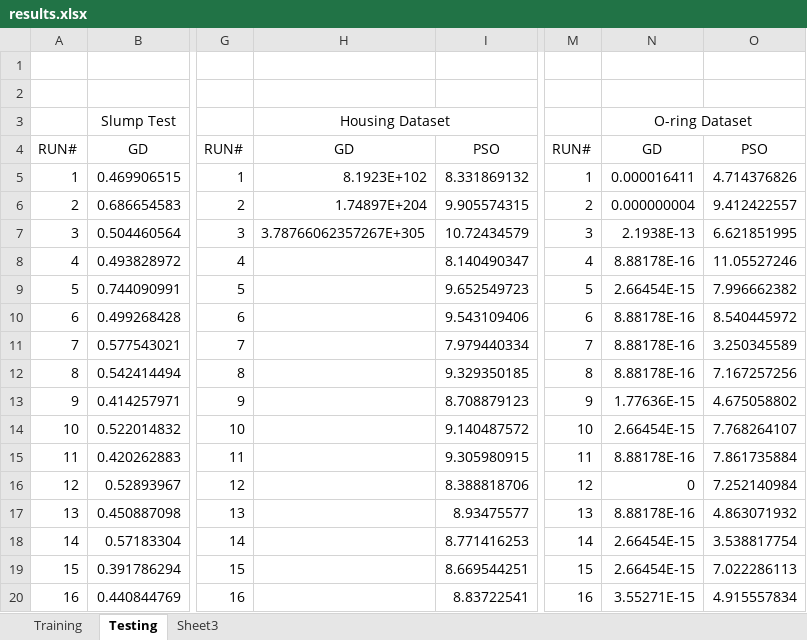
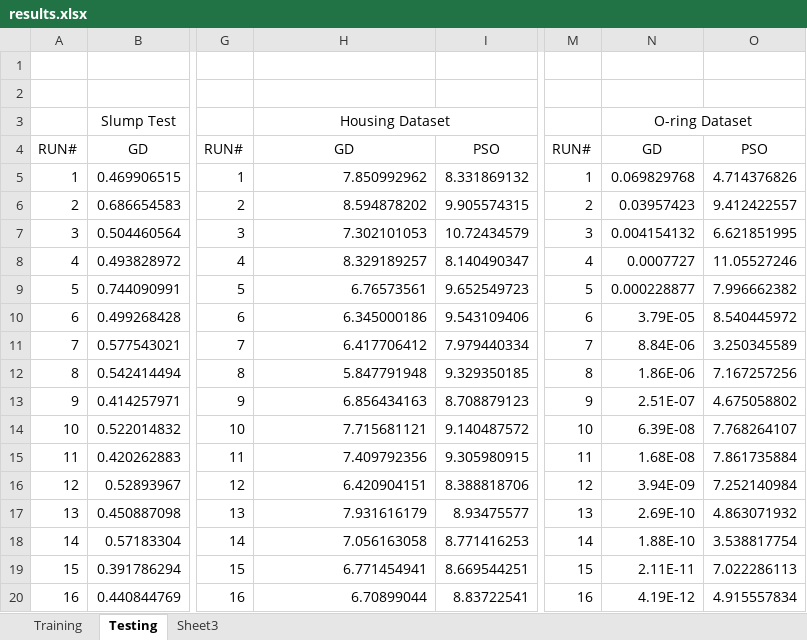
Before and after one commit to Arkanayan/MLProject, an Excel workbook: results.xlsx, sheet Testing, drawn as a sheet; only a part is shown, gaps mark what is left out; values as stored, in another font and other column widths than the file's, no borders; the diff covers the shown part only; the diff names each change by its address in the sheet, - before the commit and + after, or states it on an @@ line.

Commit message:
Update results of Gradient Descent for oring, concrete dataset

```diff
--- a/results.xlsx (sheet Testing)
+++ b/results.xlsx (sheet Testing)
-H5: 8.1923E+102
+H5: 7.850992962
-N5: 0.000016411
+N5: 0.069829768
-H6: 1.74897E+204
+H6: 8.594878202
-N6: 0.000000004
+N6: 0.03957423
-H7: 3.78766062357267E+305
+H7: 7.302101053
-N7: 2.1938E-13
+N7: 0.004154132
-H8: (empty)
+H8: 8.329189257
-N8: 8.88178E-16
+N8: 0.0007727
-H9: (empty)
+H9: 6.76573561
-N9: 2.66454E-15
+N9: 0.000228877
-H10: (empty)
+H10: 6.345000186
-N10: 8.88178E-16
+N10: 3.79E-05
-H11: (empty)
+H11: 6.417706412
-N11: 8.88178E-16
+N11: 8.84E-06
-H12: (empty)
+H12: 5.847791948
-N12: 8.88178E-16
+N12: 1.86E-06
-H13: (empty)
+H13: 6.856434163
-N13: 1.77636E-15
+N13: 2.51E-07
-H14: (empty)
+H14: 7.715681121
-N14: 2.66454E-15
+N14: 6.39E-08
-H15: (empty)
+H15: 7.409792356
-N15: 8.88178E-16
+N15: 1.68E-08
-H16: (empty)
+H16: 6.420904151
-N16: 0
+N16: 3.94E-09
-H17: (empty)
+H17: 7.931616179
-N17: 8.88178E-16
+N17: 2.69E-10
-H18: (empty)
+H18: 7.056163058
-N18: 2.66454E-15
+N18: 1.88E-10
-H19: (empty)
+H19: 6.771454941
-N19: 2.66454E-15
+N19: 2.11E-11
-H20: (empty)
+H20: 6.70899044
-N20: 3.55271E-15
+N20: 4.19E-12
```
Also changed, not shown: 28 edited cells elsewhere in this sheet, sheet Training.
